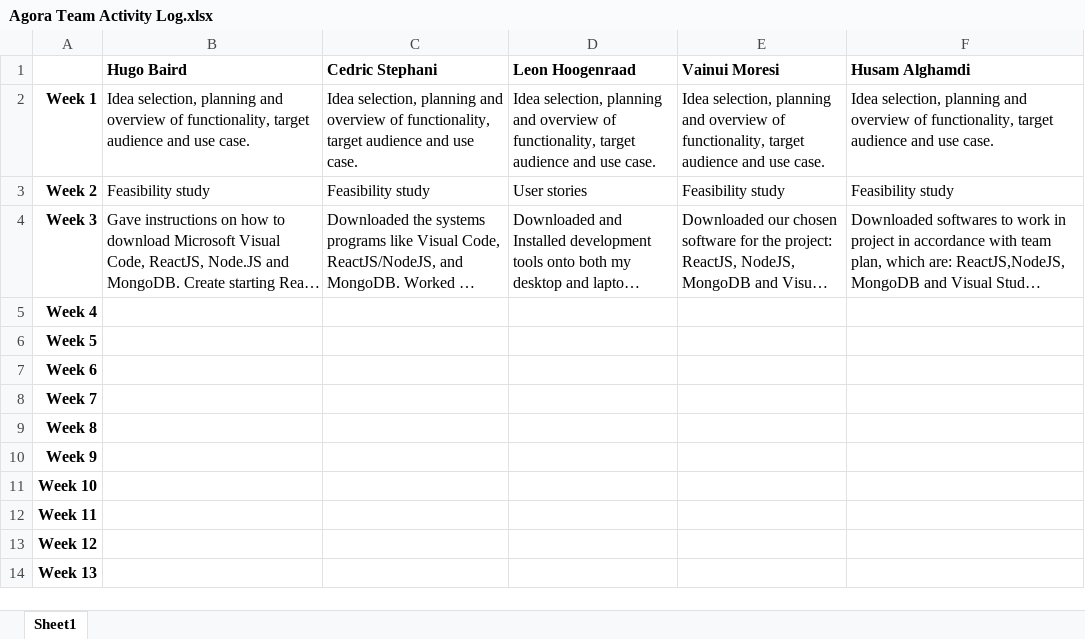
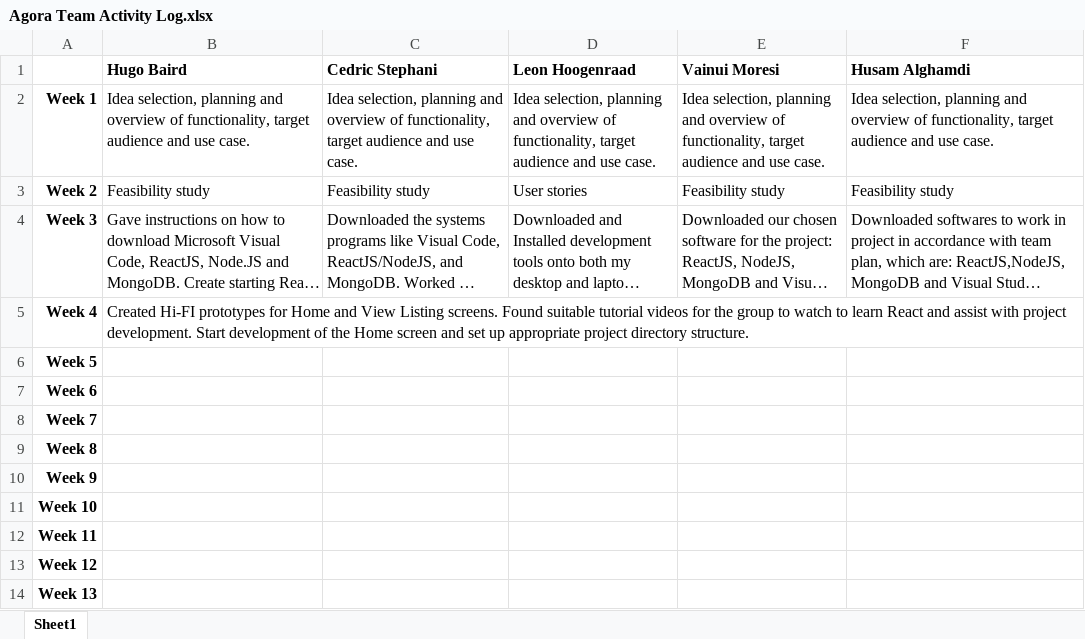
Before and after one commit to hugonzb/AGORA-Student-Marketplace, an Excel workbook: Agora Team Activity Log.xlsx, sheet Sheet1, drawn as a sheet; long unchanged cells end in …; values as stored, in another font and other column widths than the file's, no borders; the diff names each change by its address in the sheet, - before the commit and + after, or states it on an @@ line.

Commit message:
Updated activity log for week 4

```diff
--- a/Agora Team Activity Log.xlsx (sheet Sheet1)
+++ b/Agora Team Activity Log.xlsx (sheet Sheet1)
-B5 (Hugo Baird): (empty)
+B5 (Hugo Baird): Created Hi-FI prototypes for Home and View Listing screens. Found suitable tutorial videos for the group to watch to learn React and assist with project development. Start development of the Home screen and set up appropriate project directory structure.
```
